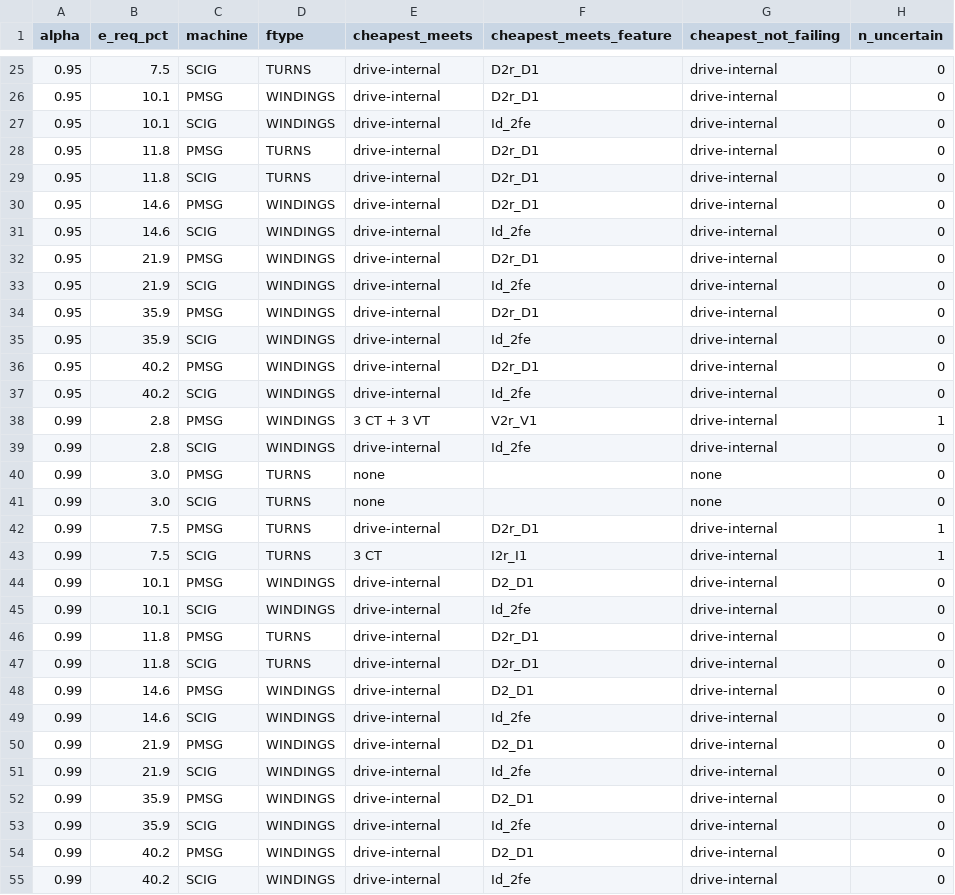
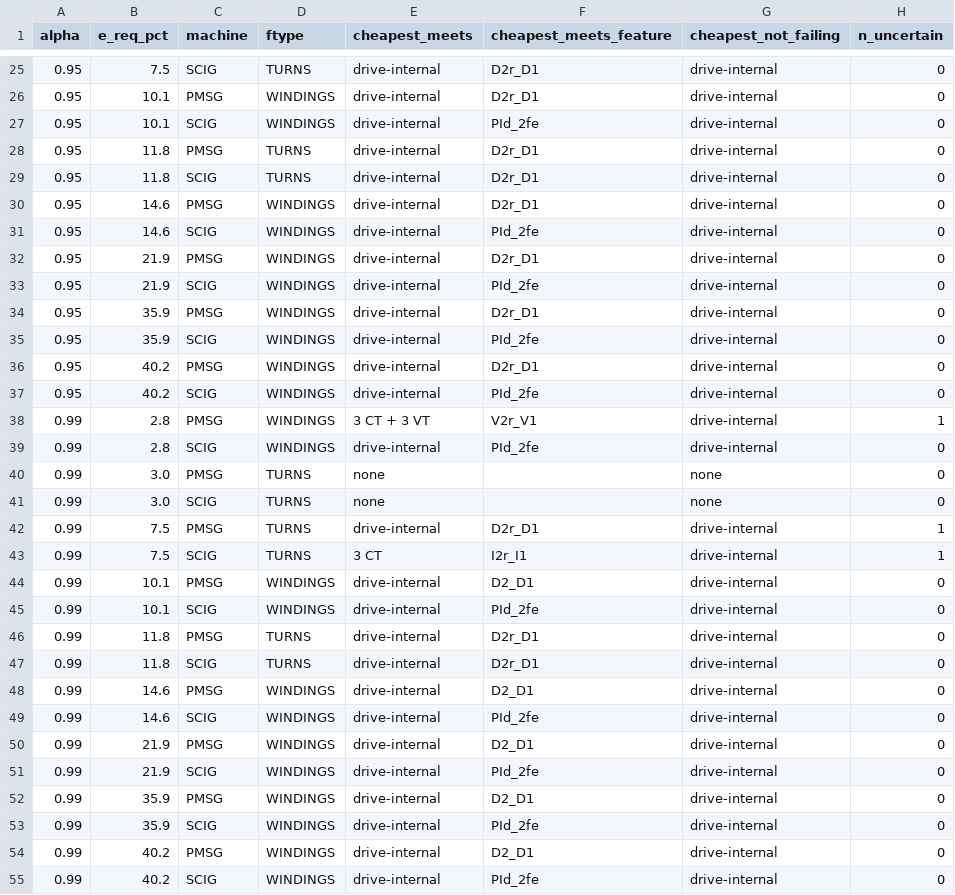
Before and after one commit to htcanseven/Claude, a CSV file: results/tables/R_decision_cheapest_5c_pairs.csv, drawn as a sheet; only a part is shown, gaps mark what is left out; the diff covers the shown part only.

```diff
--- a/results/tables/R_decision_cheapest_5c_pairs.csv
+++ b/results/tables/R_decision_cheapest_5c_pairs.csv
@@ -26,3 +26,3 @@ alpha,e_req_pct,machine,ftype,cheapest_meets,cheapest_meets_feature,cheapest_not
 0.95,10.1,PMSG,WINDINGS,drive-internal,D2r_D1,drive-internal,0
-0.95,10.1,SCIG,WINDINGS,drive-internal,Id_2fe,drive-internal,0
+0.95,10.1,SCIG,WINDINGS,drive-internal,PId_2fe,drive-internal,0
 0.95,11.8,PMSG,TURNS,drive-internal,D2r_D1,drive-internal,0
@@ -30,11 +30,11 @@ alpha,e_req_pct,machine,ftype,cheapest_meets,cheapest_meets_feature,cheapest_not
 0.95,14.6,PMSG,WINDINGS,drive-internal,D2r_D1,drive-internal,0
-0.95,14.6,SCIG,WINDINGS,drive-internal,Id_2fe,drive-internal,0
+0.95,14.6,SCIG,WINDINGS,drive-internal,PId_2fe,drive-internal,0
 0.95,21.9,PMSG,WINDINGS,drive-internal,D2r_D1,drive-internal,0
-0.95,21.9,SCIG,WINDINGS,drive-internal,Id_2fe,drive-internal,0
+0.95,21.9,SCIG,WINDINGS,drive-internal,PId_2fe,drive-internal,0
 0.95,35.9,PMSG,WINDINGS,drive-internal,D2r_D1,drive-internal,0
-0.95,35.9,SCIG,WINDINGS,drive-internal,Id_2fe,drive-internal,0
+0.95,35.9,SCIG,WINDINGS,drive-internal,PId_2fe,drive-internal,0
 0.95,40.2,PMSG,WINDINGS,drive-internal,D2r_D1,drive-internal,0
-0.95,40.2,SCIG,WINDINGS,drive-internal,Id_2fe,drive-internal,0
+0.95,40.2,SCIG,WINDINGS,drive-internal,PId_2fe,drive-internal,0
 0.99,2.8,PMSG,WINDINGS,3 CT + 3 VT,V2r_V1,drive-internal,1
-0.99,2.8,SCIG,WINDINGS,drive-internal,Id_2fe,drive-internal,0
+0.99,2.8,SCIG,WINDINGS,drive-internal,PId_2fe,drive-internal,0
 0.99,3.0,PMSG,TURNS,none,,none,0
@@ -44,3 +44,3 @@ alpha,e_req_pct,machine,ftype,cheapest_meets,cheapest_meets_feature,cheapest_not
 0.99,10.1,PMSG,WINDINGS,drive-internal,D2_D1,drive-internal,0
-0.99,10.1,SCIG,WINDINGS,drive-internal,Id_2fe,drive-internal,0
+0.99,10.1,SCIG,WINDINGS,drive-internal,PId_2fe,drive-internal,0
 0.99,11.8,PMSG,TURNS,drive-internal,D2r_D1,drive-internal,0
@@ -48,8 +48,8 @@ alpha,e_req_pct,machine,ftype,cheapest_meets,cheapest_meets_feature,cheapest_not
 0.99,14.6,PMSG,WINDINGS,drive-internal,D2_D1,drive-internal,0
-0.99,14.6,SCIG,WINDINGS,drive-internal,Id_2fe,drive-internal,0
+0.99,14.6,SCIG,WINDINGS,drive-internal,PId_2fe,drive-internal,0
 0.99,21.9,PMSG,WINDINGS,drive-internal,D2_D1,drive-internal,0
-0.99,21.9,SCIG,WINDINGS,drive-internal,Id_2fe,drive-internal,0
+0.99,21.9,SCIG,WINDINGS,drive-internal,PId_2fe,drive-internal,0
 0.99,35.9,PMSG,WINDINGS,drive-internal,D2_D1,drive-internal,0
-0.99,35.9,SCIG,WINDINGS,drive-internal,Id_2fe,drive-internal,0
+0.99,35.9,SCIG,WINDINGS,drive-internal,PId_2fe,drive-internal,0
 0.99,40.2,PMSG,WINDINGS,drive-internal,D2_D1,drive-internal,0
-0.99,40.2,SCIG,WINDINGS,drive-internal,Id_2fe,drive-internal,0
+0.99,40.2,SCIG,WINDINGS,drive-internal,PId_2fe,drive-internal,0
```
Also changed, not shown: 1 edited cell elsewhere in this file, results/tables/R_decision_cheapest_5c.csv, results/tables/R_decision_table_5c.csv, 1 other file.
